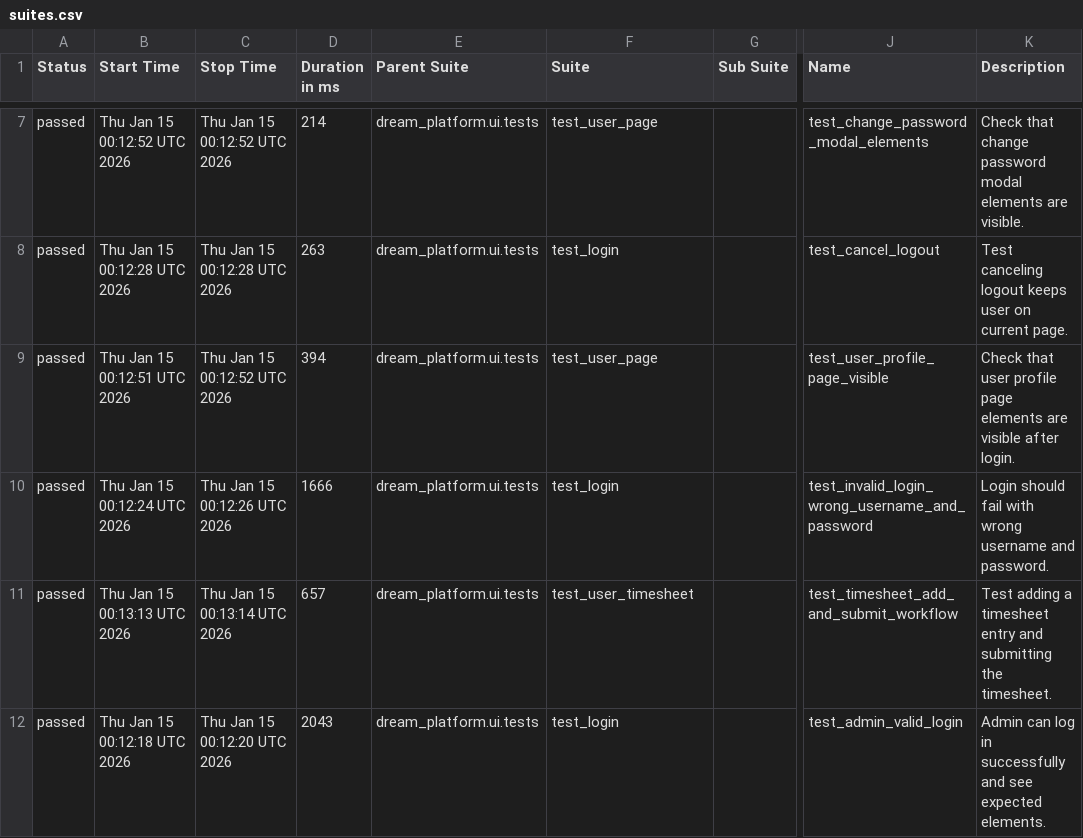
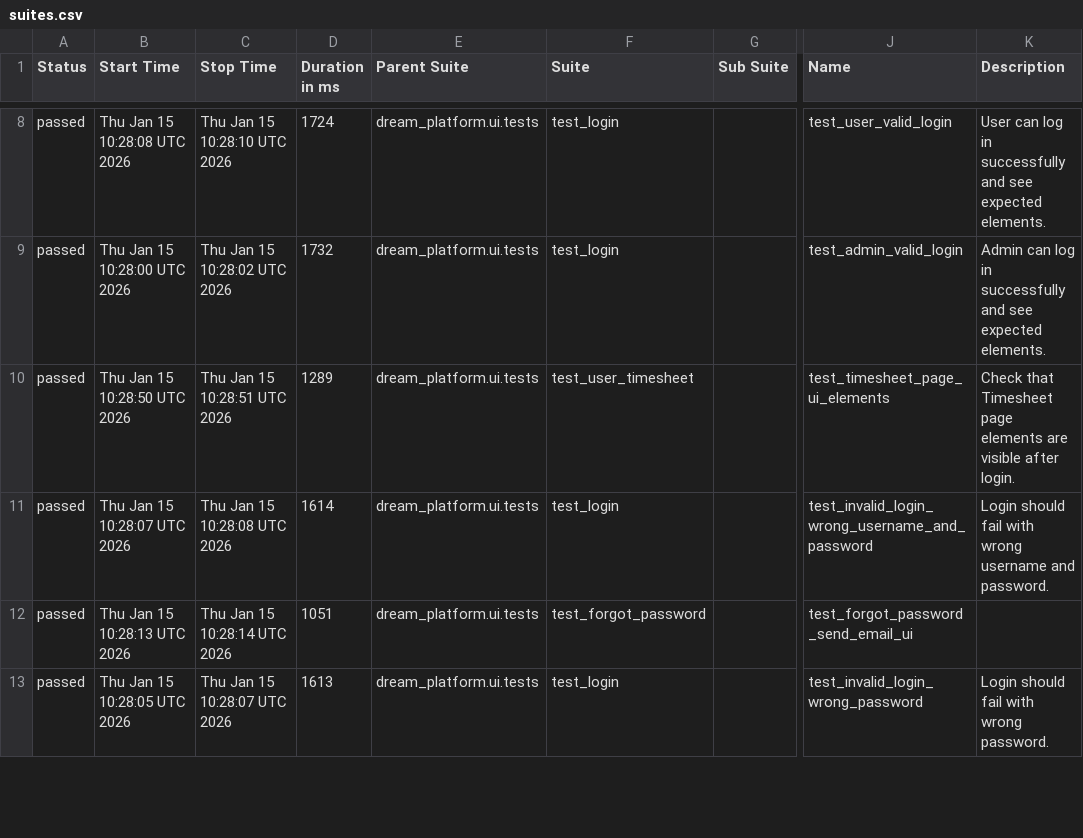
Before and after one commit to YnP-ME/test-automation, a CSV file: allure-report/data/suites.csv, drawn as a sheet; only a part is shown, gaps mark what is left out; addresses are those after the commit; the diff covers the shown part only; the diff names each change by its address in the sheet, - before the commit and + after, or states it on an @@ line.

```diff
--- a/allure-report/data/suites.csv
+++ b/allure-report/data/suites.csv
-B8 (Start Time): Thu Jan 15 00:12:52 UTC 2026
+B8 (Start Time): Thu Jan 15 10:28:08 UTC 2026
-C8 (Stop Time): Thu Jan 15 00:12:52 UTC 2026
+C8 (Stop Time): Thu Jan 15 10:28:10 UTC 2026
-D8 (Duration in ms): 214
+D8 (Duration in ms): 1724
-F8 (Suite): test_user_page
+F8 (Suite): test_login
-J8 (Name): test_change_password_modal_elements
+J8 (Name): test_user_valid_login
-K8 (Description): Check that change password modal elements are visible.
+K8 (Description): User can log in successfully and see expected elements.
-B9 (Start Time): Thu Jan 15 00:12:28 UTC 2026
+B9 (Start Time): Thu Jan 15 10:28:00 UTC 2026
-C9 (Stop Time): Thu Jan 15 00:12:28 UTC 2026
+C9 (Stop Time): Thu Jan 15 10:28:02 UTC 2026
-D9 (Duration in ms): 263
+D9 (Duration in ms): 1732
-J9 (Name): test_cancel_logout
+J9 (Name): test_admin_valid_login
-K9 (Description): Test canceling logout keeps user on current page.
+K9 (Description): Admin can log in successfully and see expected elements.
-B10 (Start Time): Thu Jan 15 00:12:51 UTC 2026
+B10 (Start Time): Thu Jan 15 10:28:50 UTC 2026
-C10 (Stop Time): Thu Jan 15 00:12:52 UTC 2026
+C10 (Stop Time): Thu Jan 15 10:28:51 UTC 2026
-D10 (Duration in ms): 394
+D10 (Duration in ms): 1289
-F10 (Suite): test_user_page
+F10 (Suite): test_user_timesheet
-J10 (Name): test_user_profile_page_visible
+J10 (Name): test_timesheet_page_ui_elements
-K10 (Description): Check that user profile page elements…
+K10 (Description): Check that Timesheet page elements…
-B11 (Start Time): Thu Jan 15 00:12:24 UTC 2026
+B11 (Start Time): Thu Jan 15 10:28:07 UTC 2026
-C11 (Stop Time): Thu Jan 15 00:12:26 UTC 2026
+C11 (Stop Time): Thu Jan 15 10:28:08 UTC 2026
-D11 (Duration in ms): 1666
+D11 (Duration in ms): 1614
-B12 (Start Time): Thu Jan 15 00:13:13 UTC 2026
+B12 (Start Time): Thu Jan 15 10:28:13 UTC 2026
-C12 (Stop Time): Thu Jan 15 00:13:14 UTC 2026
+C12 (Stop Time): Thu Jan 15 10:28:14 UTC 2026
-D12 (Duration in ms): 657
+D12 (Duration in ms): 1051
-F12 (Suite): test_user_timesheet
+F12 (Suite): test_forgot_password
-J12 (Name): test_timesheet_add_and_submit_workflow
+J12 (Name): test_forgot_password_send_email_ui
-K12 (Description): Test adding a timesheet entry and submitting the timesheet.
+K12 (Description): (empty)
-B13 (Start Time): Thu Jan 15 00:12:18 UTC 2026
+B13 (Start Time): Thu Jan 15 10:28:05 UTC 2026
-C13 (Stop Time): Thu Jan 15 00:12:20 UTC 2026
+C13 (Stop Time): Thu Jan 15 10:28:07 UTC 2026
-D13 (Duration in ms): 2043
+D13 (Duration in ms): 1613
-J13 (Name): test_admin_valid_login
+J13 (Name): test_invalid_login_wrong_password
-K13 (Description): Admin can log in successfully and see expected elements.
+K13 (Description): Login should fail with wrong password.
```
Also changed, not shown: 1 added row, 1 removed row and 51 edited cells elsewhere in this file, 40 other files.
